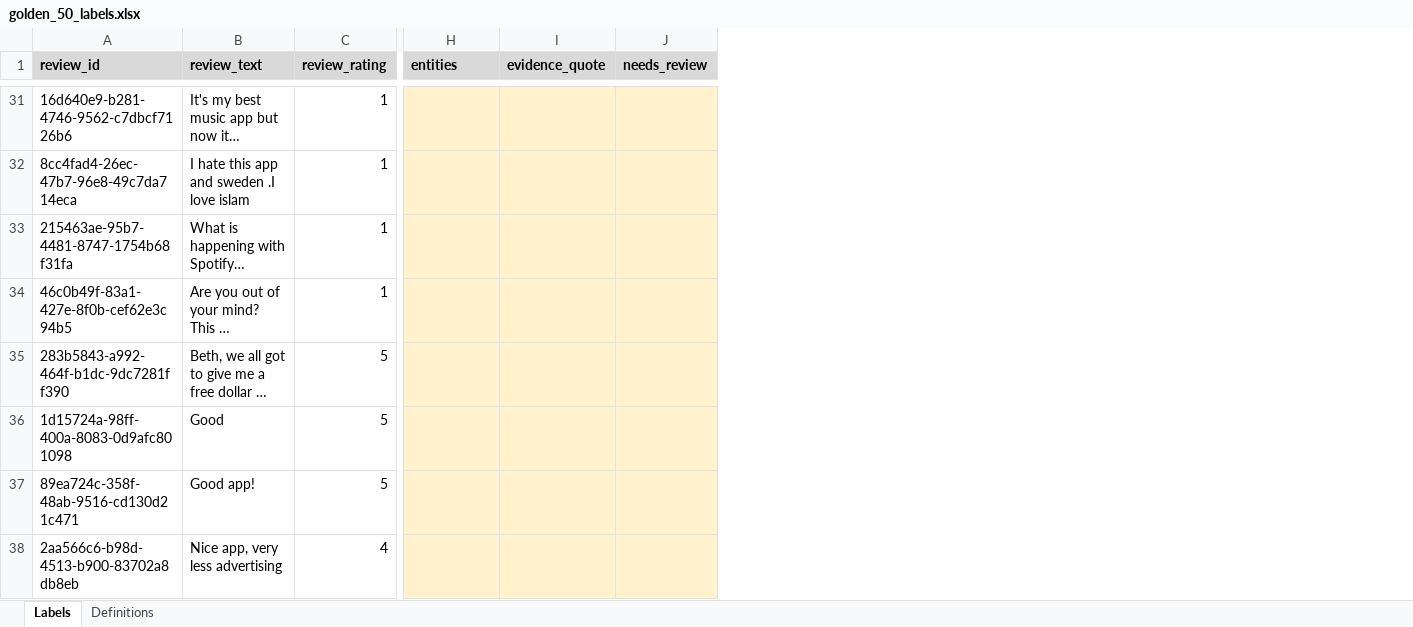
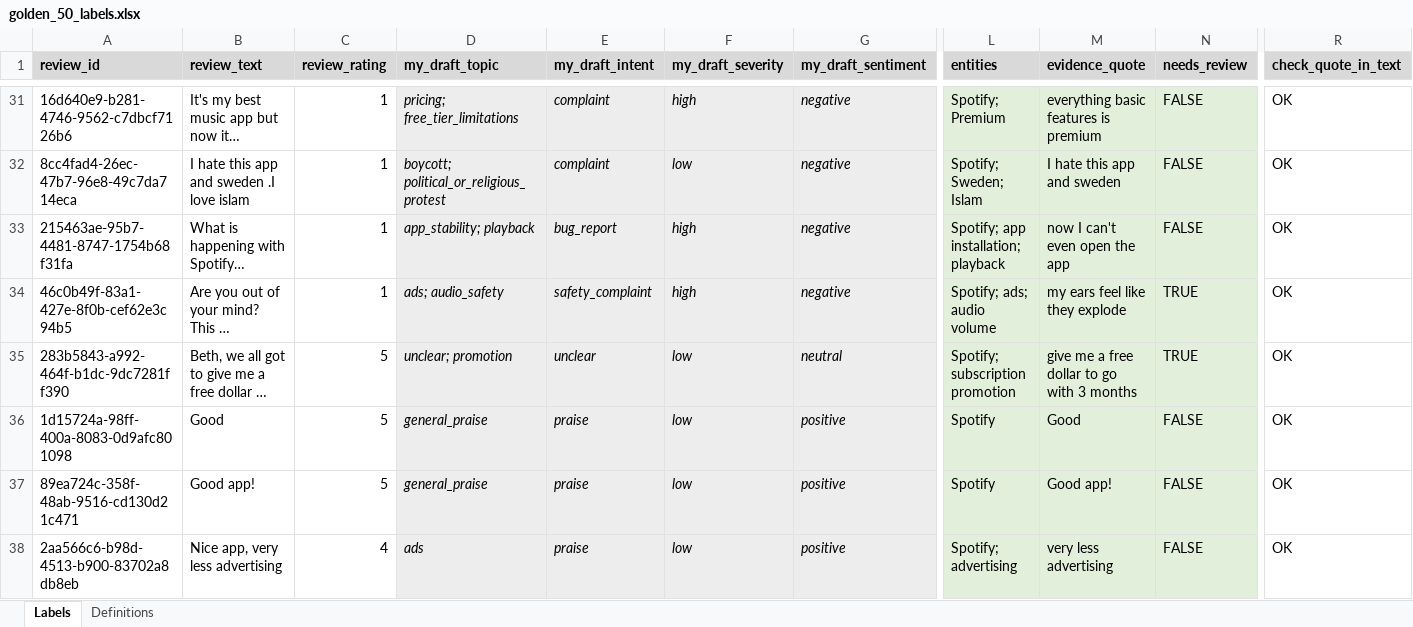
Before and after one commit to jcrobbo1007/spotify-reviews-final, an Excel workbook: evals/golden_50_labels.xlsx, sheet Labels, drawn as a sheet; only a part is shown, gaps mark what is left out; long unchanged cells end in …; values as stored, in another font and other column widths than the file's, no borders; addresses are those after the commit; the diff covers the shown part only; the diff names each change by its address in the sheet, - before the commit and + after, or states it on an @@ line.

```diff
--- a/evals/golden_50_labels.xlsx (sheet Labels)
+++ b/evals/golden_50_labels.xlsx (sheet Labels)
+column D (my_draft_topic), rows 31-38: pricing; free_tier_limitations | boycott; political_or_religious_protest | app_stability; playback | ads; audio_safety | unclear; promotion | general_praise | general_praise | ads
+column E (my_draft_intent), rows 31-38: complaint | complaint | bug_report | safety_complaint | unclear | praise | praise | praise
+column F (my_draft_severity), rows 31-38: high | low | high | high | low | low | low | low
+column G (my_draft_sentiment), rows 31-38: negative | negative | negative | negative | neutral | positive | positive | positive
+column R (check_quote_in_text), rows 31-38: all OK
-L31:N38 fill: #FFF2CC
+L31:N38 fill: #E2EFDA
-L31 (entities): (empty)
+L31 (entities): Spotify; Premium
-M31 (evidence_quote): (empty)
+M31 (evidence_quote): everything basic features is premium
-N31:N33 (needs_review): (empty)
+N31:N33 (needs_review): FALSE
-L32 (entities): (empty)
+L32 (entities): Spotify; Sweden; Islam
-M32 (evidence_quote): (empty)
+M32 (evidence_quote): I hate this app and sweden
-L33 (entities): (empty)
+L33 (entities): Spotify; app installation; playback
-M33 (evidence_quote): (empty)
+M33 (evidence_quote): now I can't even open the app
-L34 (entities): (empty)
+L34 (entities): Spotify; ads; audio volume
-M34 (evidence_quote): (empty)
+M34 (evidence_quote): my ears feel like they explode
-N34:N35 (needs_review): (empty)
+N34:N35 (needs_review): TRUE
-L35 (entities): (empty)
+L35 (entities): Spotify; subscription promotion
-M35 (evidence_quote): (empty)
+M35 (evidence_quote): give me a free dollar to go with 3 months
-L36:L37 (entities): (empty)
+L36:L37 (entities): Spotify
-M36 (evidence_quote): (empty)
+M36 (evidence_quote): Good
-N36:N38 (needs_review): (empty)
+N36:N38 (needs_review): FALSE
-M37 (evidence_quote): (empty)
+M37 (evidence_quote): Good app!
-L38 (entities): (empty)
+L38 (entities): Spotify; advertising
-M38 (evidence_quote): (empty)
+M38 (evidence_quote): very less advertising
```
Also changed, not shown: 126 edited cells and cell formats elsewhere in this sheet, sheet Definitions, 3 other files.
